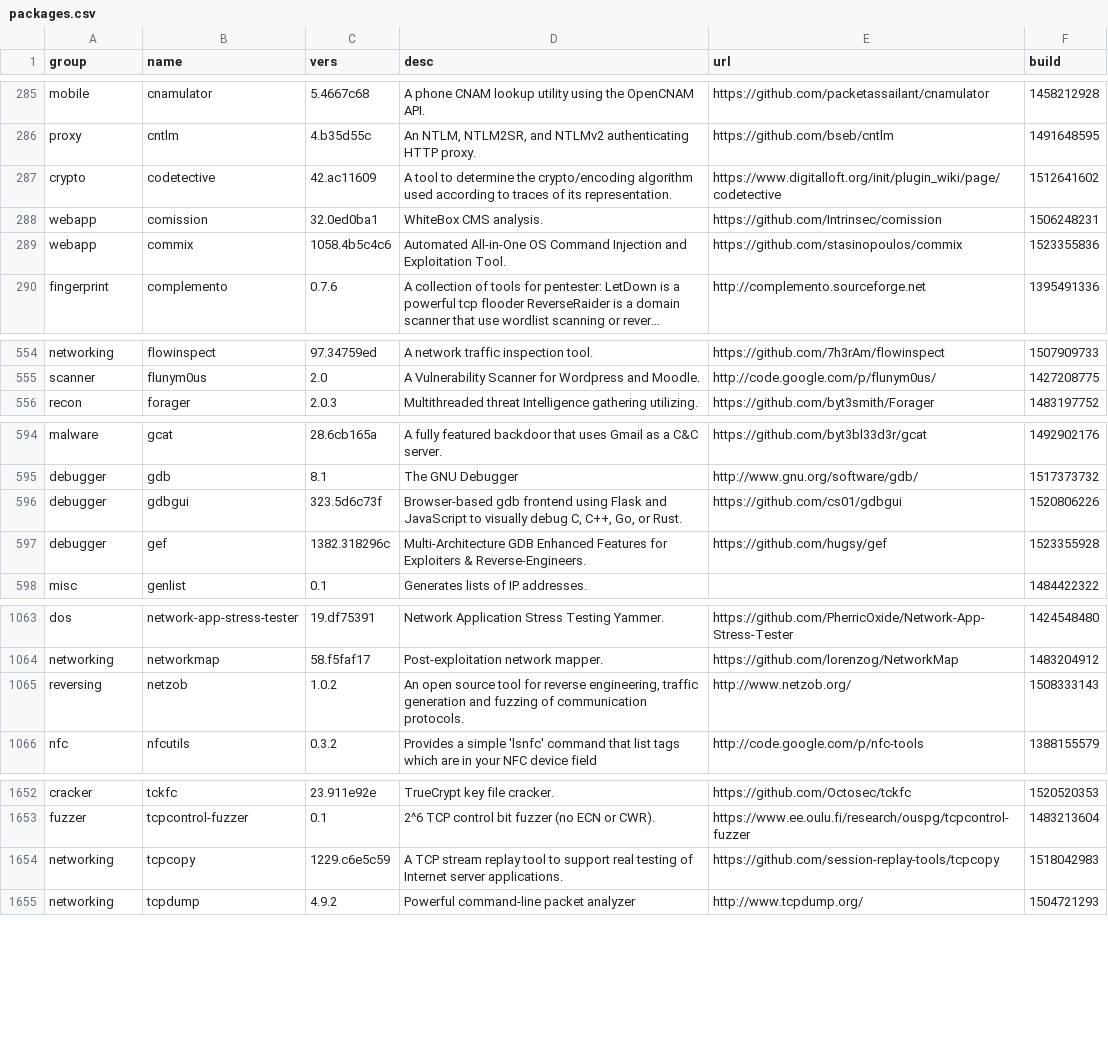
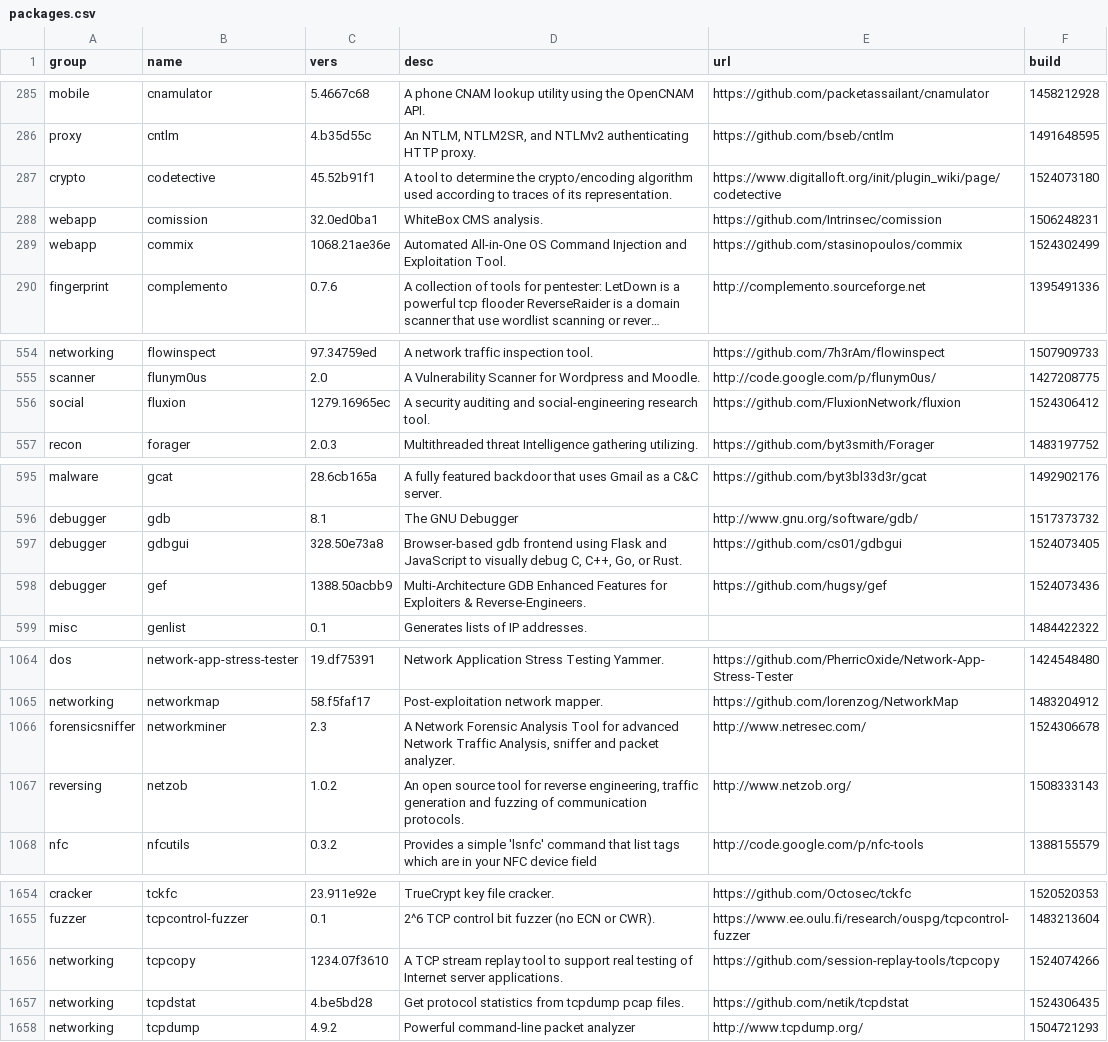
Before and after one commit to milovanderlinden/blackarch-site, a CSV file: _data/packages.csv, drawn as a sheet; only a part is shown, gaps mark what is left out; long unchanged cells end in …; addresses are those after the commit; the diff covers the shown part only; the diff names each change by its address in the sheet, - before the commit and + after, or states it on an @@ line.

Commit message:
Update site and packages

```diff
--- a/_data/packages.csv
+++ b/_data/packages.csv
-C287 (vers): 42.ac11609
+C287 (vers): 45.52b91f1
-F287 (build): 1512641602
+F287 (build): 1524073180
-C289 (vers): 1058.4b5c4c6
+C289 (vers): 1068.21ae36e
-F289 (build): 1523355836
+F289 (build): 1524302499
+row 556: social | fluxion | 1279.16965ec | A security auditing and social-engineering research tool. | https://github.com/FluxionNetwork/fluxion | 1524306412
-C597 (vers): 323.5d6c73f
+C597 (vers): 328.50e73a8
-F597 (build): 1520806226
+F597 (build): 1524073405
-C598 (vers): 1382.318296c
+C598 (vers): 1388.50acbb9
-F598 (build): 1523355928
+F598 (build): 1524073436
+row 1066: forensicsniffer | networkminer | 2.3 | A Network Forensic Analysis Tool for advanced Network Traffic Analysis, sniffer and packet analyzer. | http://www.netresec.com/ | 1524306678
-C1656 (vers): 1229.c6e5c59
+C1656 (vers): 1234.07f3610
-F1656 (build): 1518042983
+F1656 (build): 1524074266
+row 1657: networking | tcpdstat | 4.be5bd28 | Get protocol statistics from tcpdump pcap files. | https://github.com/netik/tcpdstat | 1524306435
```
Also changed, not shown: 106 edited cells elsewhere in this file, 6 other files.
